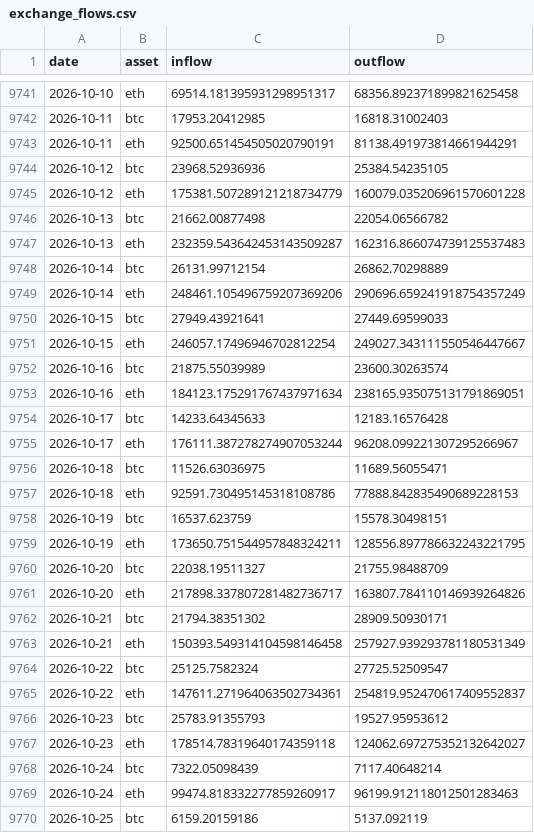
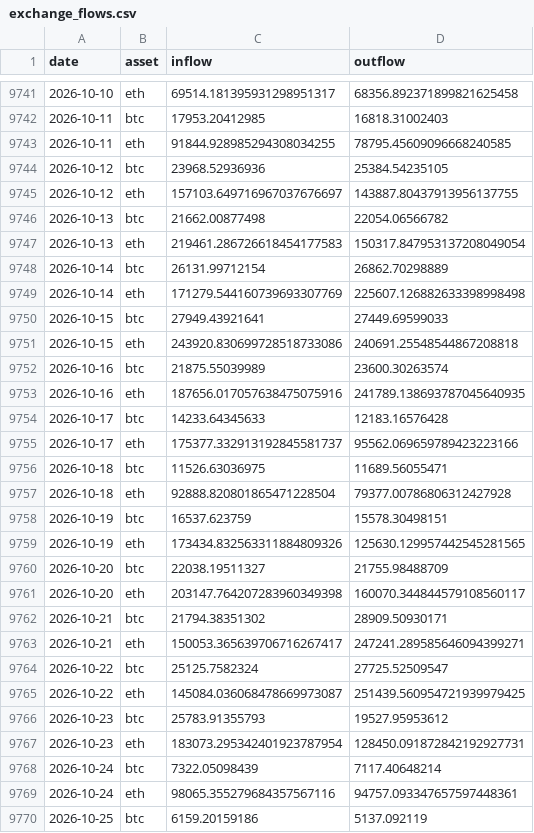
Before and after one commit to f1devbin/Crypto-Research-Labs, a CSV file: datasets/exchange_flows.csv, drawn as a sheet; only a part is shown, gaps mark what is left out; the diff covers the shown part only.

```diff
--- a/datasets/exchange_flows.csv
+++ b/datasets/exchange_flows.csv
@@ -9742,29 +9742,29 @@ date,asset,inflow,outflow
 2026-10-11,btc,17953.20412985,16818.31002403
-2026-10-11,eth,92500.651454505020790191,81138.491973814661944291
+2026-10-11,eth,91844.928985294308034255,78795.45609096668240585
 2026-10-12,btc,23968.52936936,25384.54235105
-2026-10-12,eth,175381.507289121218734779,160079.035206961570601228
+2026-10-12,eth,157103.649716967037676697,143887.80437913956137755
 2026-10-13,btc,21662.00877498,22054.06566782
-2026-10-13,eth,232359.543642453143509287,162316.866074739125537483
+2026-10-13,eth,219461.286726618454177583,150317.847953137208049054
 2026-10-14,btc,26131.99712154,26862.70298889
-2026-10-14,eth,248461.105496759207369206,290696.659241918754357249
+2026-10-14,eth,171279.544160739693307769,225607.126882633398998498
 2026-10-15,btc,27949.43921641,27449.69599033
-2026-10-15,eth,246057.17496946702812254,249027.343111550546447667
+2026-10-15,eth,243920.830699728518733086,240691.25548544867208818
 2026-10-16,btc,21875.55039989,23600.30263574
-2026-10-16,eth,184123.175291767437971634,238165.935075131791869051
+2026-10-16,eth,187656.017057638475075916,241789.138693787045640935
 2026-10-17,btc,14233.64345633,12183.16576428
-2026-10-17,eth,176111.387278274907053244,96208.099221307295266967
+2026-10-17,eth,175377.332913192845581737,95562.069659789423223166
 2026-10-18,btc,11526.63036975,11689.56055471
-2026-10-18,eth,92591.730495145318108786,77888.842835490689228153
+2026-10-18,eth,92888.820801865471228504,79377.00786806312427928
 2026-10-19,btc,16537.623759,15578.30498151
-2026-10-19,eth,173650.751544957848324211,128556.897786632243221795
+2026-10-19,eth,173434.832563311884809326,125630.129957442545281565
 2026-10-20,btc,22038.19511327,21755.98488709
-2026-10-20,eth,217898.337807281482736717,163807.784110146939264826
+2026-10-20,eth,203147.764207283960349398,160070.344844579108560117
 2026-10-21,btc,21794.38351302,28909.50930171
-2026-10-21,eth,150393.549314104598146458,257927.939293781180531349
+2026-10-21,eth,150053.365639706716267417,247241.289585646094399271
 2026-10-22,btc,25125.7582324,27725.52509547
-2026-10-22,eth,147611.271964063502734361,254819.952470617409552837
+2026-10-22,eth,145084.036068478669973087,251439.560954721939979425
 2026-10-23,btc,25783.91355793,19527.95953612
-2026-10-23,eth,178514.78319640174359118,124062.697275352132642027
+2026-10-23,eth,183073.295342401923787954,128450.091872842192927731
 2026-10-24,btc,7322.05098439,7117.40648214
-2026-10-24,eth,99474.818332277859260917,96199.912118012501283463
+2026-10-24,eth,98065.355279684357567116,94757.093347657597448361
 2026-10-25,btc,6159.20159186,5137.092119
```
Also changed, not shown: 4 added rows and 2 edited cells elsewhere in this file, 18 other files.
